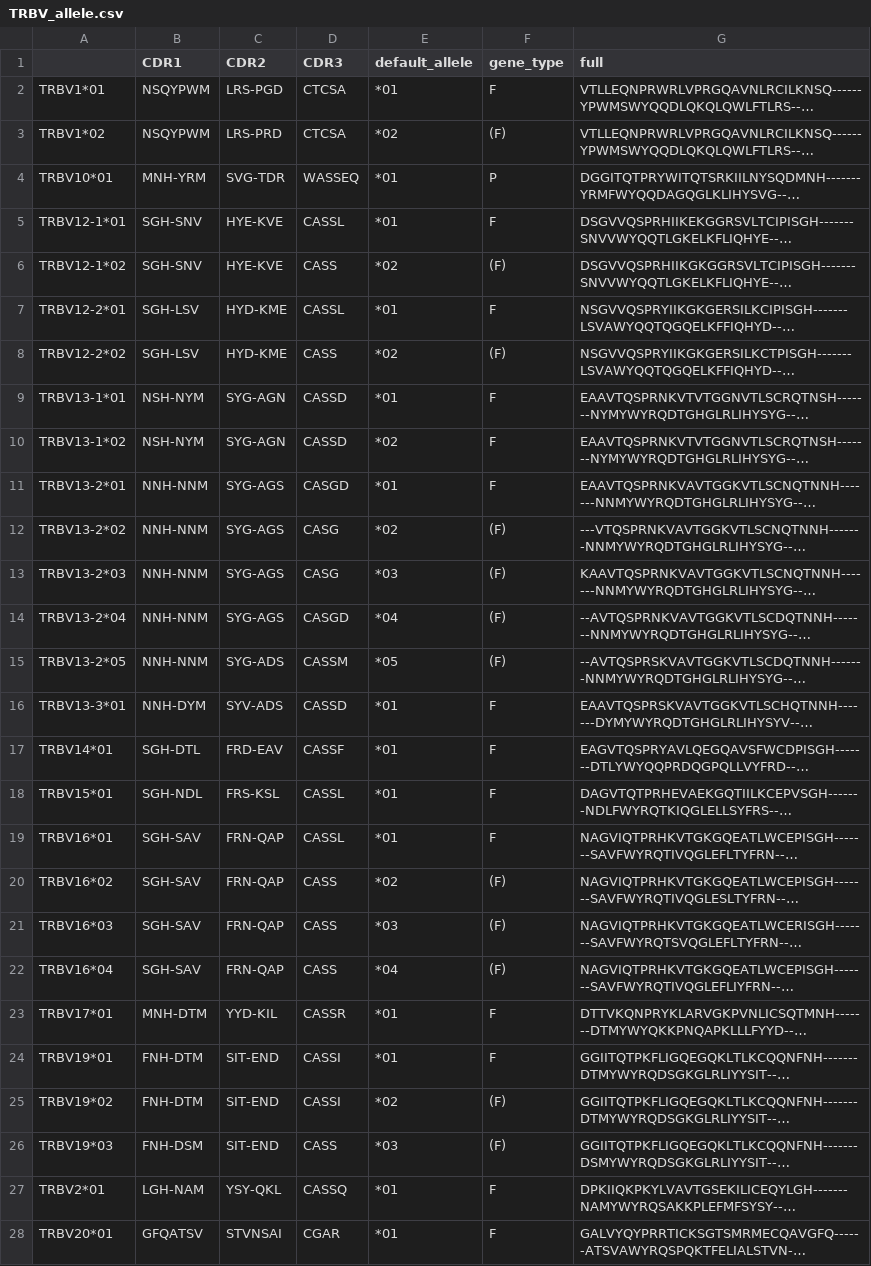
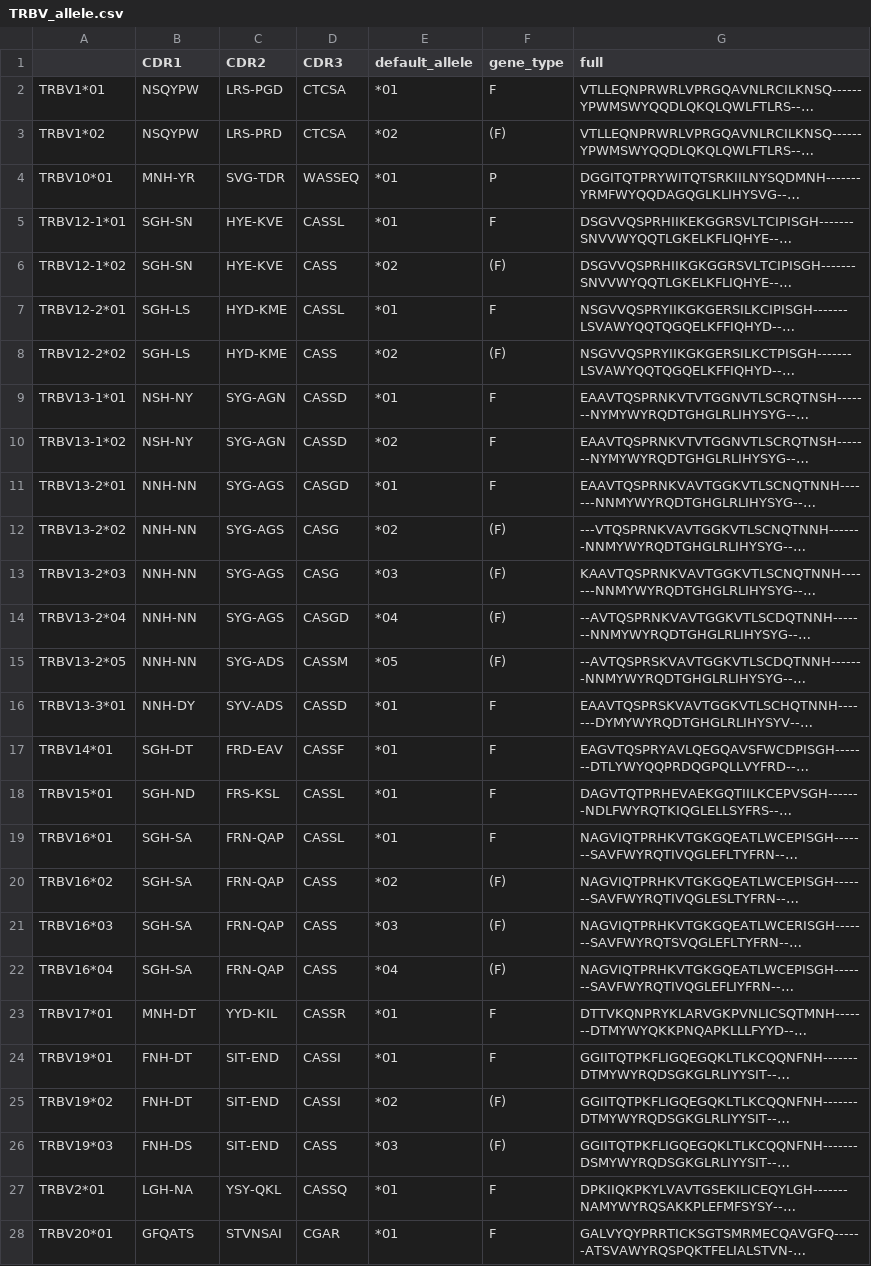
Before and after one commit to GfellerLab/MixTCRviz, a CSV file: data_raw/CDR123/MusMusculus/TRBV_allele.csv, drawn as a sheet; only a part is shown; long unchanged cells end in …; the diff covers the shown part only; the diff names each change by its address in the sheet, - before the commit and + after, or states it on an @@ line.

```diff
--- a/data_raw/CDR123/MusMusculus/TRBV_allele.csv
+++ b/data_raw/CDR123/MusMusculus/TRBV_allele.csv
-B2:B3 (CDR1): NSQYPWM
+B2:B3 (CDR1): NSQYPW
-B4 (CDR1): MNH-YRM
+B4 (CDR1): MNH-YR
-B5:B6 (CDR1): SGH-SNV
+B5:B6 (CDR1): SGH-SN
-B7:B8 (CDR1): SGH-LSV
+B7:B8 (CDR1): SGH-LS
-B9:B10 (CDR1): NSH-NYM
+B9:B10 (CDR1): NSH-NY
-B11:B15 (CDR1): NNH-NNM
+B11:B15 (CDR1): NNH-NN
-B16 (CDR1): NNH-DYM
+B16 (CDR1): NNH-DY
-B17 (CDR1): SGH-DTL
+B17 (CDR1): SGH-DT
-B18 (CDR1): SGH-NDL
+B18 (CDR1): SGH-ND
-B19:B22 (CDR1): SGH-SAV
+B19:B22 (CDR1): SGH-SA
-B23 (CDR1): MNH-DTM
+B23 (CDR1): MNH-DT
-B24:B25 (CDR1): FNH-DTM
+B24:B25 (CDR1): FNH-DT
-B26 (CDR1): FNH-DSM
+B26 (CDR1): FNH-DS
-B27 (CDR1): LGH-NAM
+B27 (CDR1): LGH-NA
-B28 (CDR1): GFQATSV
+B28 (CDR1): GFQATS
```
Also changed, not shown: 25 edited cells elsewhere in this file, data_raw/CDR123/HomoSapiens/TRAV_allele.csv, data_raw/CDR123/HomoSapiens/TRBV.csv, 15 other files.
